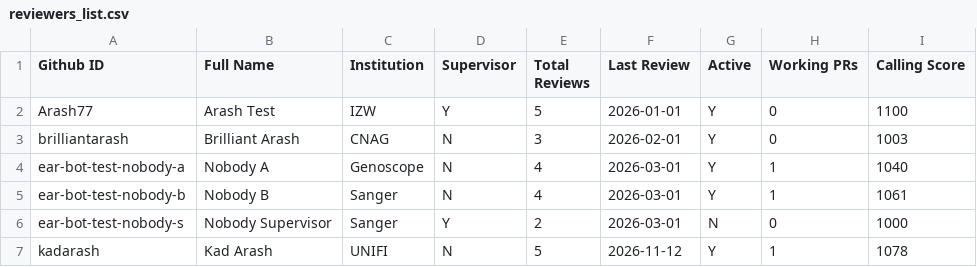
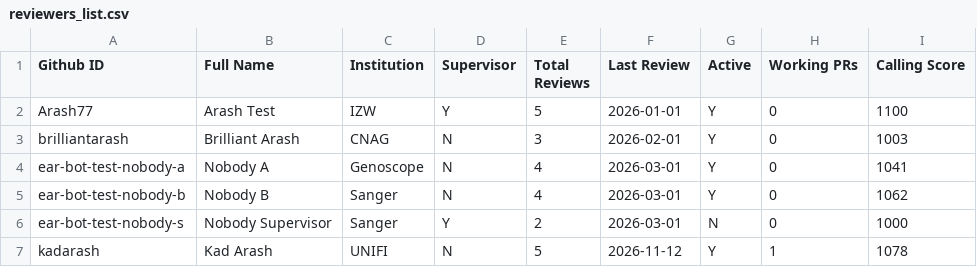
Before and after one commit to arash77/EARs, a CSV file: rev/reviewers_list.csv, drawn as a sheet.

```diff
--- a/rev/reviewers_list.csv
+++ b/rev/reviewers_list.csv
@@ -3,4 +3,4 @@ Arash77,Arash Test,IZW,Y,5,2026-01-01,Y,0,1100
 brilliantarash,Brilliant Arash,CNAG,N,3,2026-02-01,Y,0,1003
-ear-bot-test-nobody-a,Nobody A,Genoscope,N,4,2026-03-01,Y,1,1040
-ear-bot-test-nobody-b,Nobody B,Sanger,N,4,2026-03-01,Y,1,1061
+ear-bot-test-nobody-a,Nobody A,Genoscope,N,4,2026-03-01,Y,0,1041
+ear-bot-test-nobody-b,Nobody B,Sanger,N,4,2026-03-01,Y,0,1062
 ear-bot-test-nobody-s,Nobody Supervisor,Sanger,Y,2,2026-03-01,N,0,1000
```
